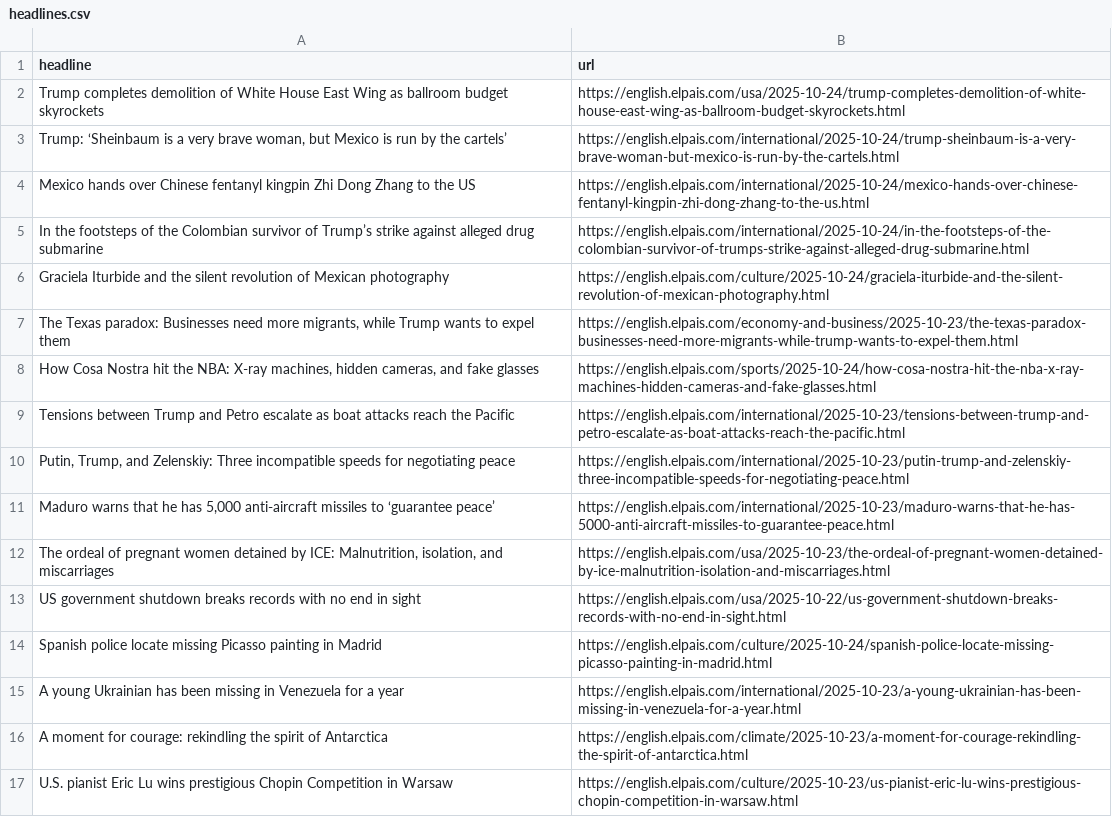
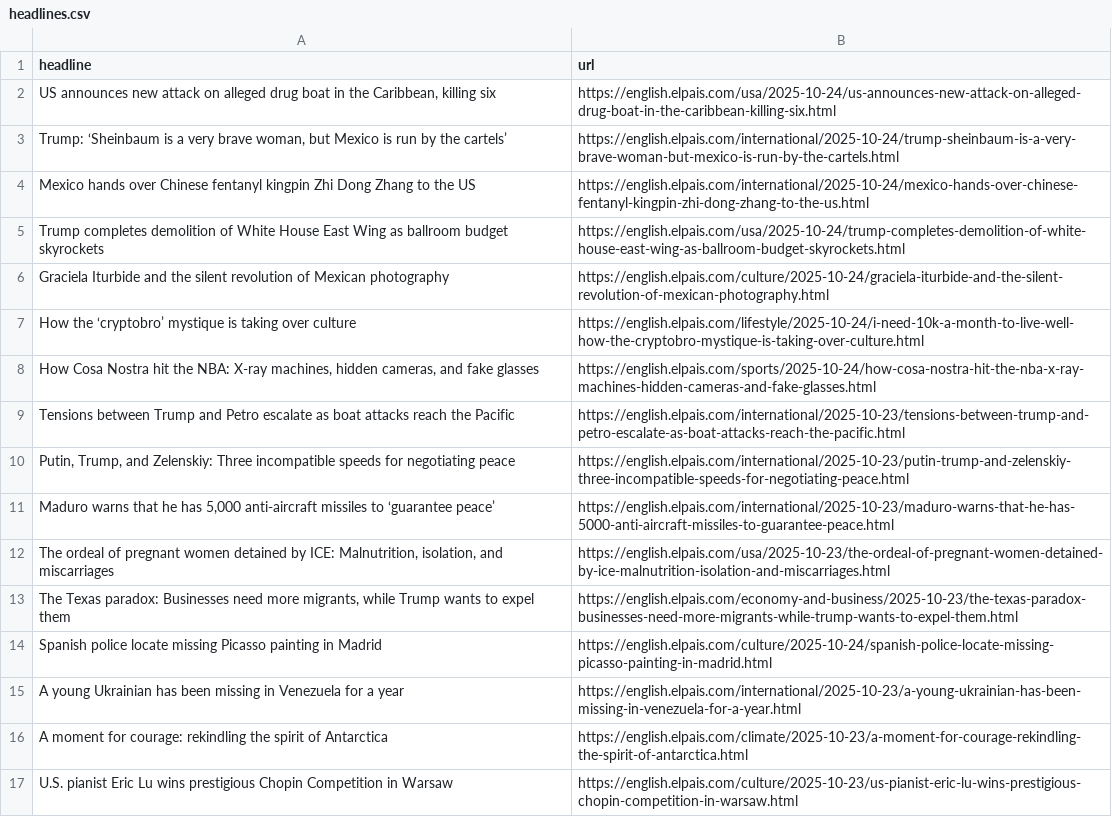
Before and after one commit to patvoe/lede-2024-auto-scraper, a CSV file: headlines.csv, drawn as a sheet; only a part is shown.

```diff
--- a/headlines.csv
+++ b/headlines.csv
@@ -1,8 +1,8 @@
 headline,url
-Trump completes demolition of White House East Wing as ballroom budget skyrockets ,https://english.elpais.com/usa/2025-10-24/trump-completes-demolition-of-white-house-east-wing-as-ballroom-budget-skyrockets.html
+"US announces new attack on alleged drug boat in the Caribbean, killing six",https://english.elpais.com/usa/2025-10-24/us-announces-new-attack-on-alleged-drug-boat-in-the-caribbean-killing-six.html
 "Trump: ‘Sheinbaum is a very brave woman, but Mexico is run by the cartels’",https://english.elpais.com/international/2025-10-24/trump-sheinbaum-is-a-very-brave-woman-but-mexico-is-run-by-the-cartels.html
 Mexico hands over Chinese fentanyl kingpin Zhi Dong Zhang to the US ,https://english.elpais.com/international/2025-10-24/mexico-hands-over-chinese-fentanyl-kingpin-zhi-dong-zhang-to-the-us.html
-In the footsteps of the Colombian survivor of Trump’s strike against alleged drug submarine,https://english.elpais.com/international/2025-10-24/in-the-footsteps-of-the-colombian-survivor-of-trumps-strike-against-alleged-drug-submarine.html
+Trump completes demolition of White House East Wing as ballroom budget skyrockets ,https://english.elpais.com/usa/2025-10-24/trump-completes-demolition-of-white-house-east-wing-as-ballroom-budget-skyrockets.html
 Graciela Iturbide and the silent revolution of Mexican photography,https://english.elpais.com/culture/2025-10-24/graciela-iturbide-and-the-silent-revolution-of-mexican-photography.html
-"The Texas paradox: Businesses need more migrants, while Trump wants to expel them",https://english.elpais.com/economy-and-business/2025-10-23/the-texas-paradox-businesses-need-more-migrants-while-trump-wants-to-expel-them.html
+How the ‘cryptobro’ mystique is taking over culture,https://english.elpais.com/lifestyle/2025-10-24/i-need-10k-a-month-to-live-well-how-the-cryptobro-mystique-is-taking-over-culture.html
 "How Cosa Nostra hit the NBA: X-ray machines, hidden cameras, and fake glasses",https://english.elpais.com/sports/2025-10-24/how-cosa-nostra-hit-the-nba-x-ray-machines-hidden-cameras-and-fake-glasses.html
@@ -12,3 +12,3 @@ Tensions between Trump and Petro escalate as boat attacks reach the Pacific,http
 "The ordeal of pregnant women detained by ICE: Malnutrition, isolation, and miscarriages ",https://english.elpais.com/usa/2025-10-23/the-ordeal-of-pregnant-women-detained-by-ice-malnutrition-isolation-and-miscarriages.html
-US government shutdown breaks records with no end in sight,https://english.elpais.com/usa/2025-10-22/us-government-shutdown-breaks-records-with-no-end-in-sight.html
+"The Texas paradox: Businesses need more migrants, while Trump wants to expel them",https://english.elpais.com/economy-and-business/2025-10-23/the-texas-paradox-businesses-need-more-migrants-while-trump-wants-to-expel-them.html
 Spanish police locate missing Picasso painting in Madrid ,https://english.elpais.com/culture/2025-10-24/spanish-police-locate-missing-picasso-painting-in-madrid.html
```
